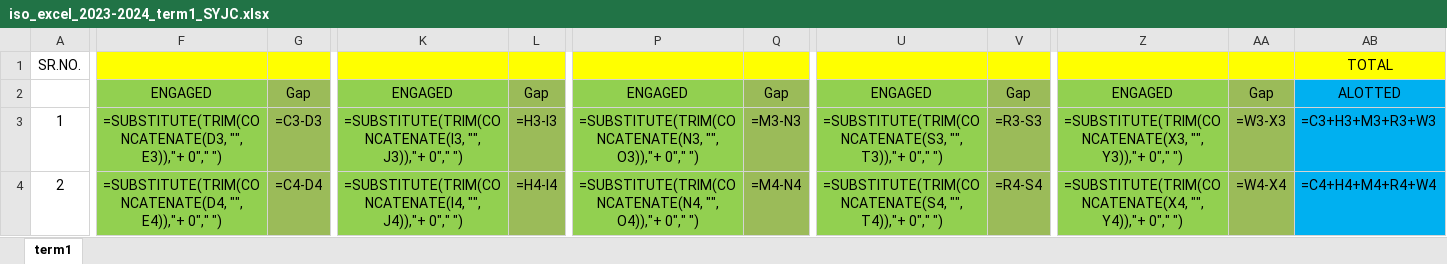
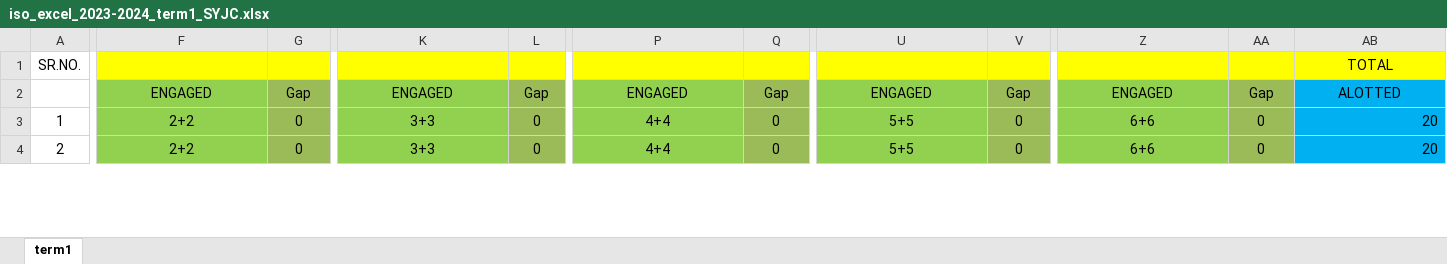
Before and after one commit to NISHANTTMAURYA/mummy, an Excel workbook: excel_copies/iso_excel_2023-2024_term1_SYJC.xlsx, sheet term1, drawn as a sheet; only a part is shown, gaps mark what is left out; values as stored, in another font and other column widths than the file's, no borders; formulas without a stored value are shown as written; the diff covers the shown part only; the diff names each change by its address in the sheet, - before the commit and + after, or states it on an @@ line.

```diff
--- a/excel_copies/iso_excel_2023-2024_term1_SYJC.xlsx (sheet term1)
+++ b/excel_copies/iso_excel_2023-2024_term1_SYJC.xlsx (sheet term1)
-F3: =SUBSTITUTE(TRIM(CONCATENATE(D3, "", E3)),"+ 0"," ")
+F3: 2+2
-G3: =C3-D3
+G3: 0
-K3: =SUBSTITUTE(TRIM(CONCATENATE(I3, "", J3)),"+ 0"," ")
+K3: 3+3
-L3: =H3-I3
+L3: 0
-P3: =SUBSTITUTE(TRIM(CONCATENATE(N3, "", O3)),"+ 0"," ")
+P3: 4+4
-Q3: =M3-N3
+Q3: 0
-U3: =SUBSTITUTE(TRIM(CONCATENATE(S3, "", T3)),"+ 0"," ")
+U3: 5+5
-V3: =R3-S3
+V3: 0
-Z3: =SUBSTITUTE(TRIM(CONCATENATE(X3, "", Y3)),"+ 0"," ")
+Z3: 6+6
-AA3: =W3-X3
+AA3: 0
-AB3: =C3+H3+M3+R3+W3
+AB3: 20
-F4: =SUBSTITUTE(TRIM(CONCATENATE(D4, "", E4)),"+ 0"," ")
+F4: 2+2
-G4: =C4-D4
+G4: 0
-K4: =SUBSTITUTE(TRIM(CONCATENATE(I4, "", J4)),"+ 0"," ")
+K4: 3+3
-L4: =H4-I4
+L4: 0
-P4: =SUBSTITUTE(TRIM(CONCATENATE(N4, "", O4)),"+ 0"," ")
+P4: 4+4
-Q4: =M4-N4
+Q4: 0
-U4: =SUBSTITUTE(TRIM(CONCATENATE(S4, "", T4)),"+ 0"," ")
+U4: 5+5
-V4: =R4-S4
+V4: 0
-Z4: =SUBSTITUTE(TRIM(CONCATENATE(X4, "", Y4)),"+ 0"," ")
+Z4: 6+6
-AA4: =W4-X4
+AA4: 0
-AB4: =C4+H4+M4+R4+W4
+AB4: 20
```
Also changed, not shown: 103 edited cells elsewhere in this sheet, excel_copies/iso_excel_2023-2024_term1_FYJC.xlsx, excel_copies/iso_excel_2023-2024_term2_FYJC.xlsx, 26 other files.
